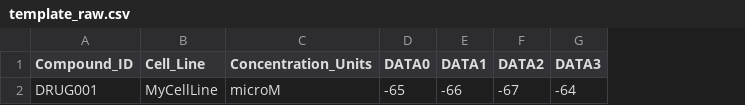
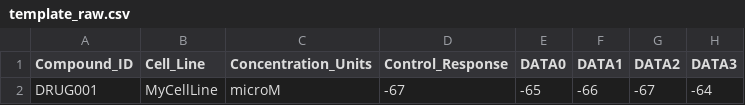
Before and after one commit to MoCoMakers/sprime, a CSV file: docs/usage/template_raw.csv, drawn as a sheet; only a part is shown; the diff names each change by its address in the sheet, - before the commit and + after, or states it on an @@ line.

Commit message:
0.2.0: docs reorg, breaking update to S_prime, response pipeline, demos, tests, CI

```diff
--- a/docs/usage/template_raw.csv
+++ b/docs/usage/template_raw.csv
+column D (Control_Response), row 2: -67
```
Also changed, not shown: 49 other files.
